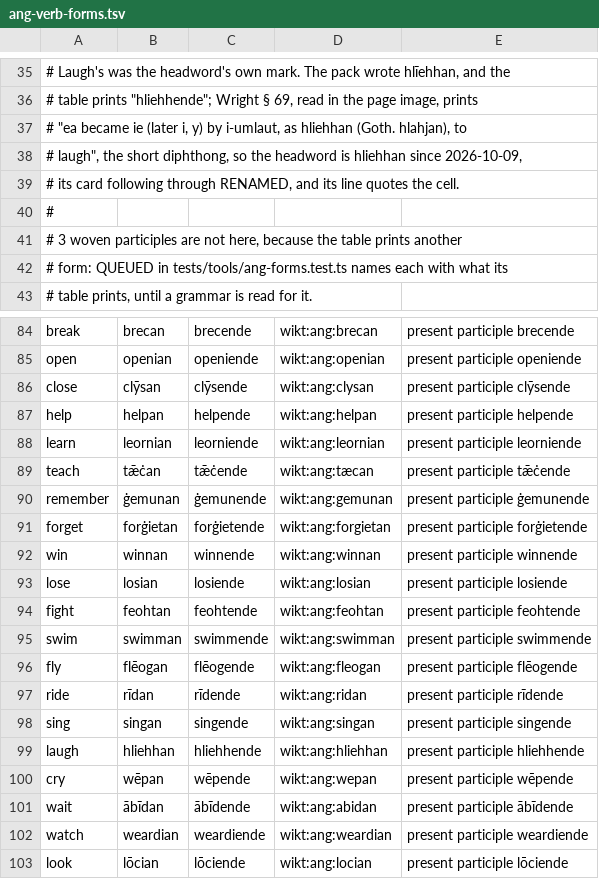
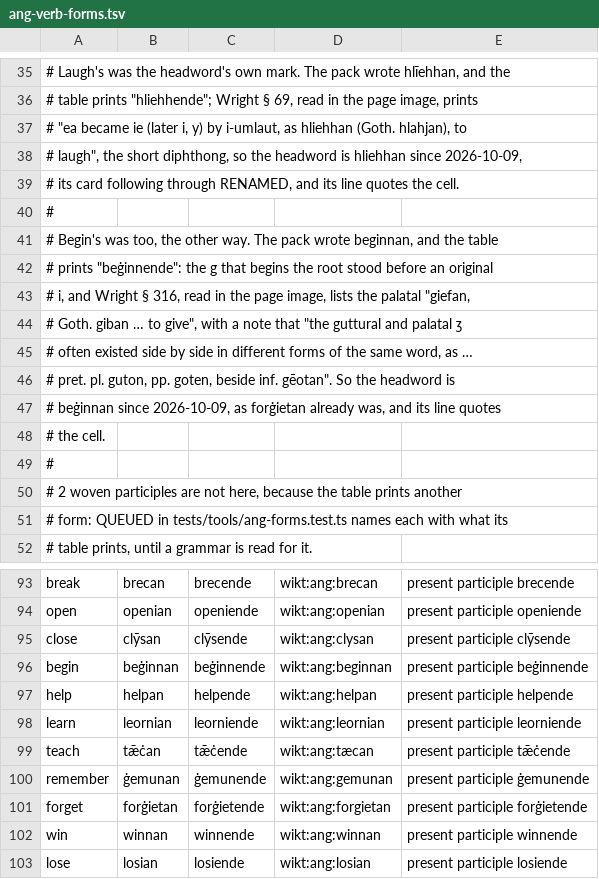
Before and after one commit to quiquae/weft, a TSV file: tools/seed/ang-verb-forms.tsv, drawn as a sheet; only a part is shown, gaps mark what is left out; the shorter side is filled out with more unchanged rows.

```diff
--- a/tools/seed/ang-verb-forms.tsv
+++ b/tools/seed/ang-verb-forms.tsv
@@ -40,3 +40,12 @@
 #
-# 3 woven participles are not here, because the table prints another
+# Begin's was too, the other way. The pack wrote beginnan, and the table
+# prints "beġinnende": the g that begins the root stood before an original
+# i, and Wright § 316, read in the page image, lists the palatal "giefan,
+# Goth. giban … to give", with a note that "the guttural and palatal ʒ
+# often existed side by side in different forms of the same word, as …
+# pret. pl. guton, pp. goten, beside inf. gēotan". So the headword is
+# beġinnan since 2026-10-09, as forġietan already was, and its line quotes
+# the cell.
+#
+# 2 woven participles are not here, because the table prints another
 # form: QUEUED in tests/tools/ang-forms.test.ts names each with what its
@@ -86,2 +95,3 @@ open	openian	openiende	wikt:ang:openian	present participle openiende
 close	clȳsan	clȳsende	wikt:ang:clysan	present participle clȳsende
+begin	beġinnan	beġinnende	wikt:ang:beginnan	present participle beġinnende
 help	helpan	helpende	wikt:ang:helpan	present participle helpende
```
Also changed, not shown: tools/seed/ang-etymons.tsv, tools/seed/ang-glosses.tsv, 14 other files.
